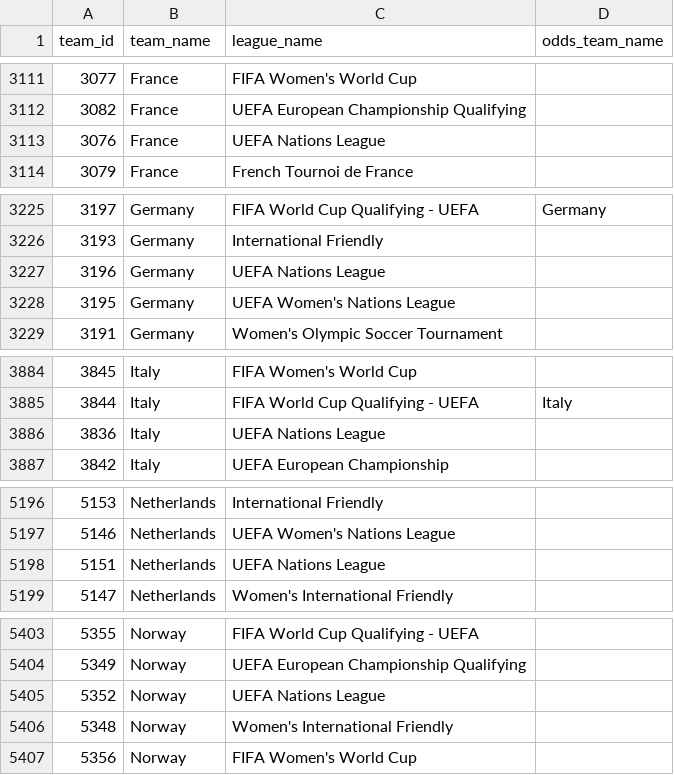
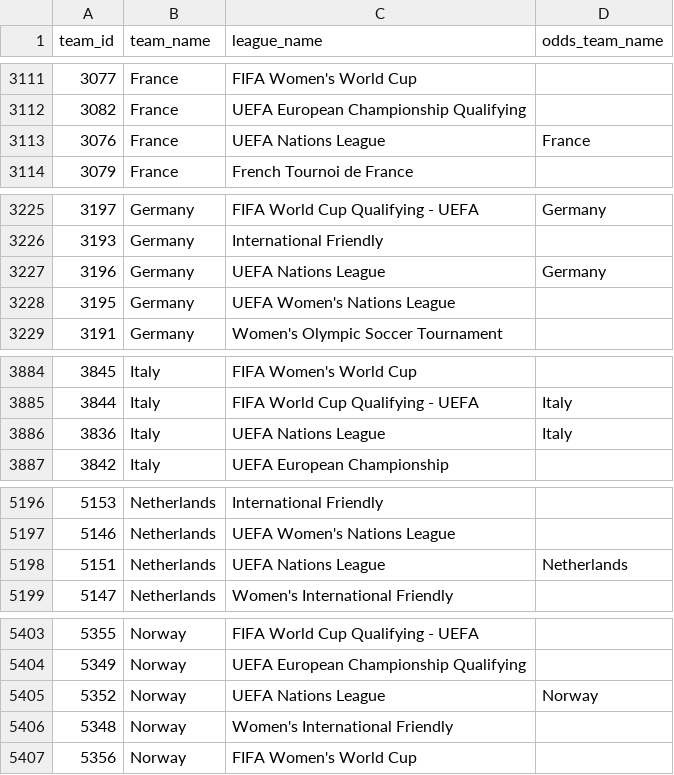
Before and after one commit to ignaciomedinar/goal-genius-dbt, a CSV file: goal_genius_db/seeds/team_names.csv, drawn as a sheet; only a part is shown, gaps mark what is left out; the diff covers the shown part only.

```diff
--- a/goal_genius_db/seeds/team_names.csv
+++ b/goal_genius_db/seeds/team_names.csv
@@ -3112,3 +3112,3 @@
 3082,France,UEFA European Championship Qualifying,
-3076,France,UEFA Nations League,
+3076,France,UEFA Nations League,France
 3079,France,French Tournoi de France,
@@ -3226,3 +3226,3 @@
 3193,Germany,International Friendly,
-3196,Germany,UEFA Nations League,
+3196,Germany,UEFA Nations League,Germany
 3195,Germany,UEFA Women's Nations League,
@@ -3885,3 +3885,3 @@
 3844,Italy,FIFA World Cup Qualifying - UEFA,Italy
-3836,Italy,UEFA Nations League,
+3836,Italy,UEFA Nations League,Italy
 3842,Italy,UEFA European Championship,
@@ -5197,3 +5197,3 @@
 5146,Netherlands,UEFA Women's Nations League,
-5151,Netherlands,UEFA Nations League,
+5151,Netherlands,UEFA Nations League,Netherlands
 5147,Netherlands,Women's International Friendly,
@@ -5404,3 +5404,3 @@
 5349,Norway,UEFA European Championship Qualifying,
-5352,Norway,UEFA Nations League,
+5352,Norway,UEFA Nations League,Norway
 5348,Norway,Women's International Friendly,
```
Also changed, not shown: 11 added rows and 8 edited cells elsewhere in this file.
